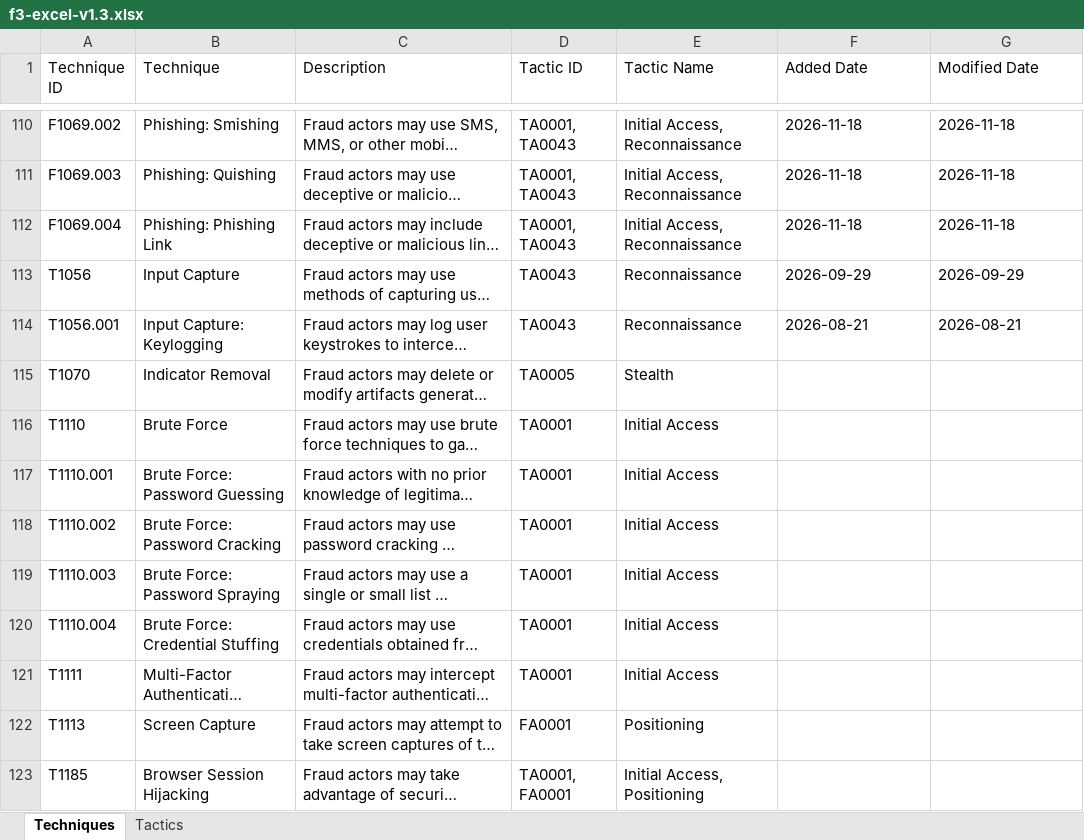
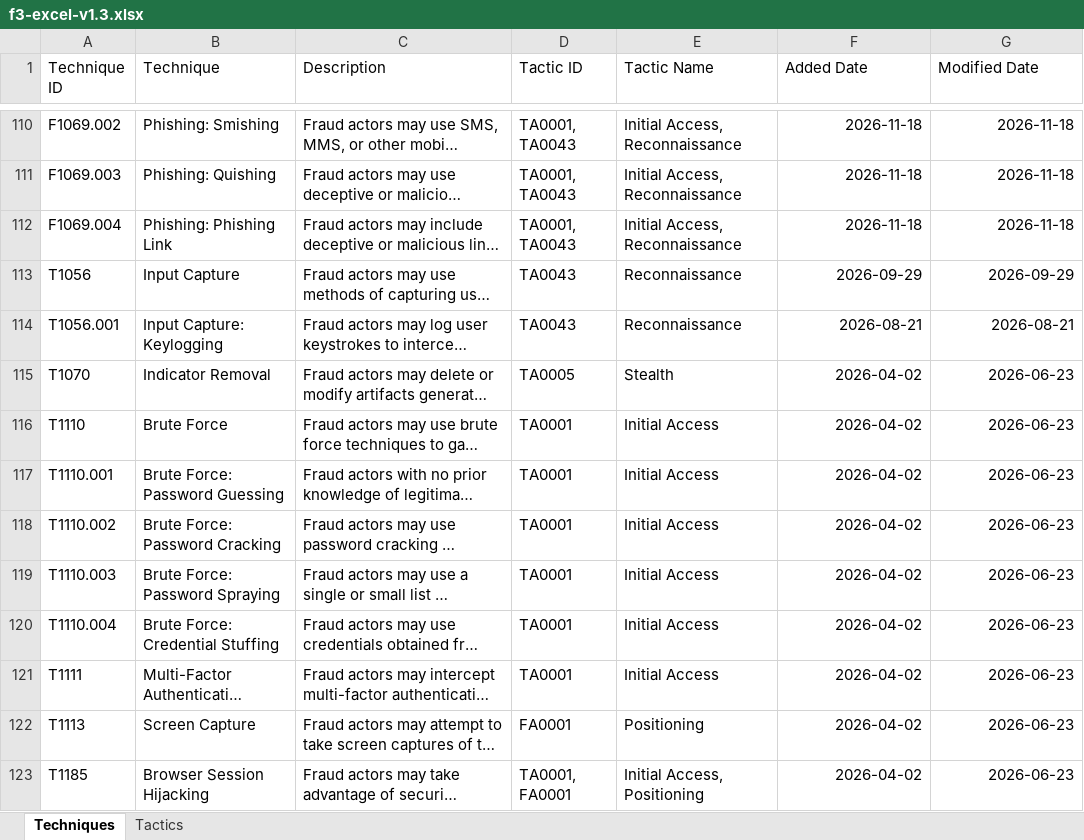
Before and after one commit to center-for-threat-informed-defense/fight-fraud-framework, an Excel workbook: public/f3-excel-v1.3.xlsx, sheet Techniques, drawn as a sheet; only a part is shown, gaps mark what is left out; long unchanged cells end in …; values as stored, in another font and other column widths than the file's, no borders; the diff covers the shown part only; the diff names each change by its address in the sheet, - before the commit and + after, or states it on an @@ line.

```diff
--- a/public/f3-excel-v1.3.xlsx (sheet Techniques)
+++ b/public/f3-excel-v1.3.xlsx (sheet Techniques)
-F110:G114 alignment: left
+F110:G114 alignment: right
-F115:F123 (Added Date): (empty)
+F115:F123 (Added Date): 2026-04-02
-G115:G123 (Modified Date): (empty)
+G115:G123 (Modified Date): 2026-06-23
```
Also changed, not shown: 205 edited cells and cell formats elsewhere in this sheet, sheet Tactics, public/F3-v1.xlsx, src/data/FFF Complete.xlsx, 1 other file.
